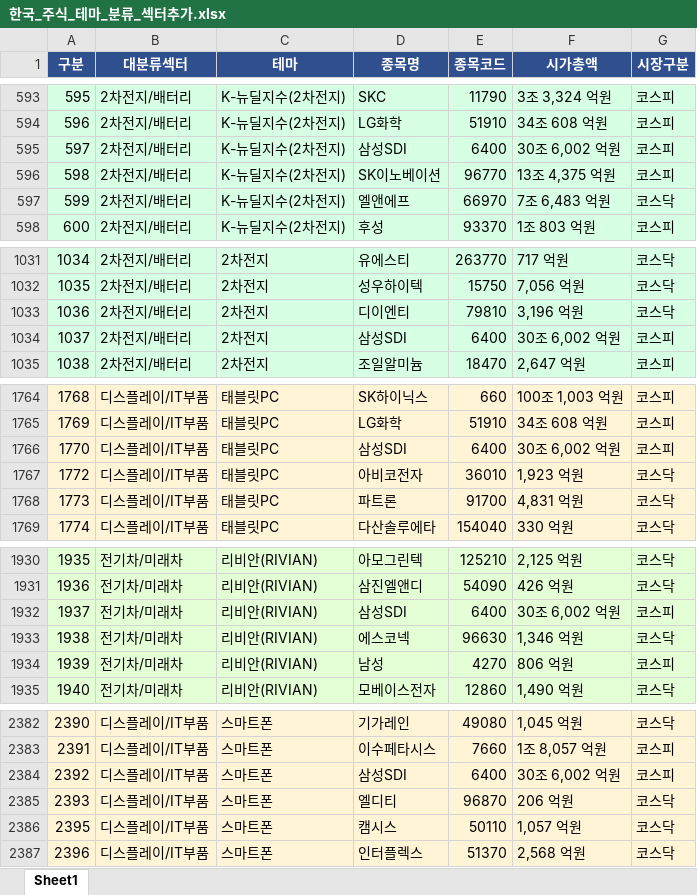
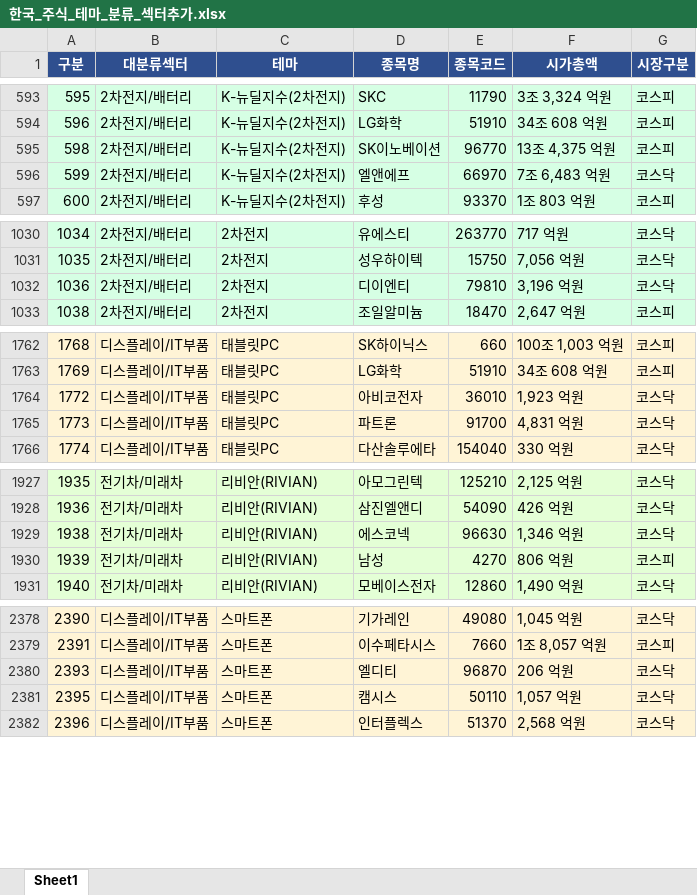
Before and after one commit to newrion-maker/krx-dashboard, an Excel workbook: 한국_주식_테마_분류_섹터추가.xlsx, sheet Sheet1, drawn as a sheet; only a part is shown, gaps mark what is left out; values as stored, in another font and other column widths than the file's, no borders; the diff covers the shown part only; the diff names each change by its address in the sheet, - before the commit and + after, or states it on an @@ line.

```diff
--- a/한국_주식_테마_분류_섹터추가.xlsx (sheet Sheet1)
+++ b/한국_주식_테마_분류_섹터추가.xlsx (sheet Sheet1)
-row 595: 597 | 2차전지/배터리 | K-뉴딜지수(2차전지) | 삼성SDI | 6400 | 30조 6,002 억원 | 코스피
-row 1034: 1037 | 2차전지/배터리 | 2차전지 | 삼성SDI | 6400 | 30조 6,002 억원 | 코스피
-row 1766: 1770 | 디스플레이/IT부품 | 태블릿PC | 삼성SDI | 6400 | 30조 6,002 억원 | 코스피
-row 1932: 1937 | 전기차/미래차 | 리비안(RIVIAN) | 삼성SDI | 6400 | 30조 6,002 억원 | 코스피
-row 2384: 2392 | 디스플레이/IT부품 | 스마트폰 | 삼성SDI | 6400 | 30조 6,002 억원 | 코스피
```
Also changed, not shown: 8 removed rows elsewhere in this sheet, 2 other files.
